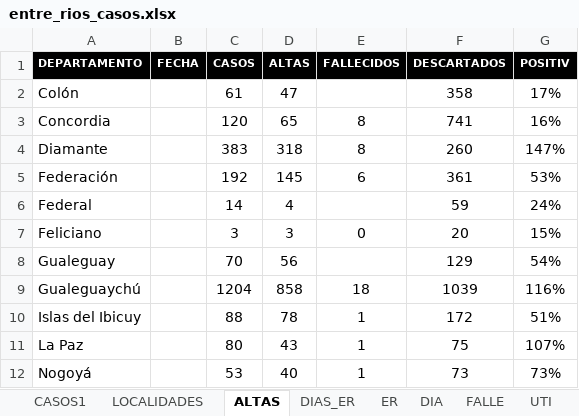
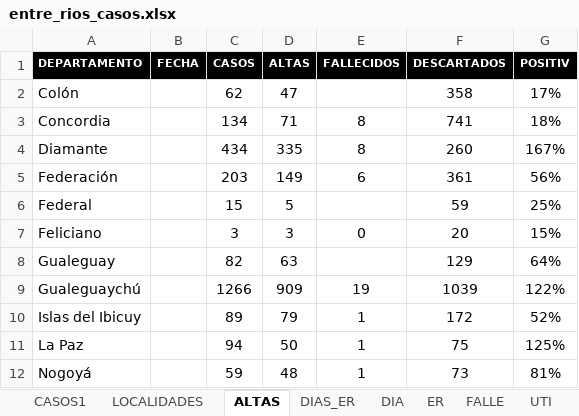
Before and after one commit to GIBD/covid, an Excel workbook: data/entre_rios_casos.xlsx, sheet ALTAS, drawn as a sheet; only a part is shown; values as stored, in another font and other column widths than the file's, no borders; the diff covers the shown part only; the diff names each change by its address in the sheet, - before the commit and + after, or states it on an @@ line.

```diff
--- a/data/entre_rios_casos.xlsx (sheet ALTAS)
+++ b/data/entre_rios_casos.xlsx (sheet ALTAS)
@@ sheet tab order changed: CASOS1 | LOCALIDADES | ALTAS | DIAS_ER | DIA | ER | FALLE | UTI @@
-C2 (CASOS): 61
+C2 (CASOS): 62
-C3 (CASOS): 120
+C3 (CASOS): 134
-D3 (ALTAS): 65
+D3 (ALTAS): 71
-G3 (POSITIV): 16%
+G3 (POSITIV): 18%
-C4 (CASOS): 383
+C4 (CASOS): 434
-D4 (ALTAS): 318
+D4 (ALTAS): 335
-G4 (POSITIV): 147%
+G4 (POSITIV): 167%
-C5 (CASOS): 192
+C5 (CASOS): 203
-D5 (ALTAS): 145
+D5 (ALTAS): 149
-G5 (POSITIV): 53%
+G5 (POSITIV): 56%
-C6 (CASOS): 14
+C6 (CASOS): 15
-D6 (ALTAS): 4
+D6 (ALTAS): 5
-G6 (POSITIV): 24%
+G6 (POSITIV): 25%
-C8 (CASOS): 70
+C8 (CASOS): 82
-D8 (ALTAS): 56
+D8 (ALTAS): 63
-G8 (POSITIV): 54%
+G8 (POSITIV): 64%
-C9 (CASOS): 1204
+C9 (CASOS): 1266
-D9 (ALTAS): 858
+D9 (ALTAS): 909
-E9 (FALLECIDOS): 18
+E9 (FALLECIDOS): 19
-G9 (POSITIV): 116%
+G9 (POSITIV): 122%
-C10 (CASOS): 88
+C10 (CASOS): 89
-D10 (ALTAS): 78
+D10 (ALTAS): 79
-G10 (POSITIV): 51%
+G10 (POSITIV): 52%
-C11 (CASOS): 80
+C11 (CASOS): 94
-D11 (ALTAS): 43
+D11 (ALTAS): 50
-G11 (POSITIV): 107%
+G11 (POSITIV): 125%
-C12 (CASOS): 53
+C12 (CASOS): 59
-D12 (ALTAS): 40
+D12 (ALTAS): 48
-G12 (POSITIV): 73%
+G12 (POSITIV): 81%
```
Also changed, not shown: 15 edited cells elsewhere in this sheet, sheet CASOS1, sheet DIAS_ER, sheet DIA, sheet ER, formulas that keep their value, hidden cells, data/argentina.xlsx, 6 other files.
